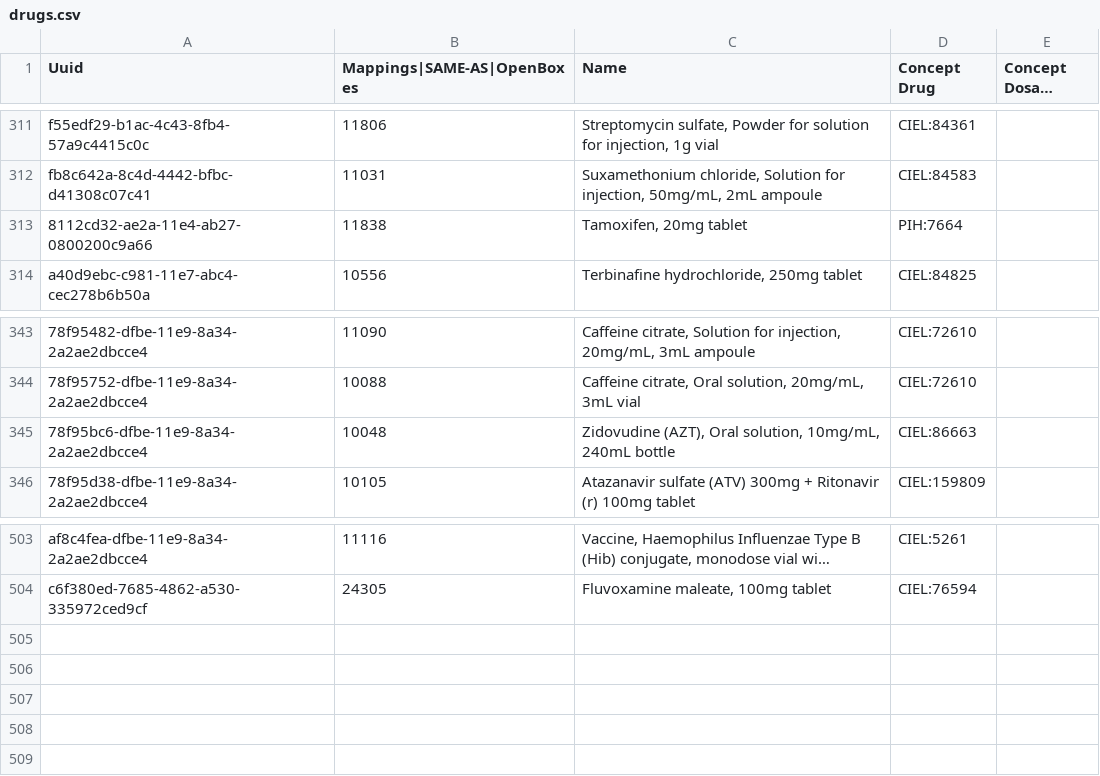
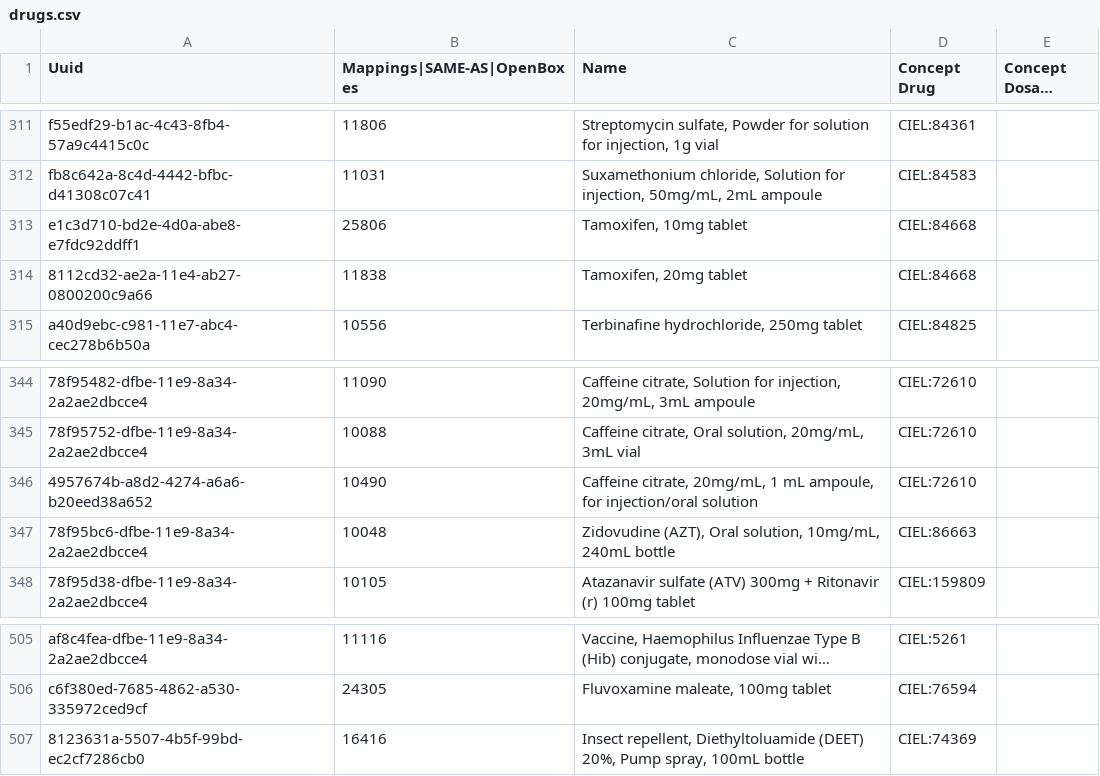
Before and after one commit to andycotton/openmrs-config-zl, a CSV file: configuration/drugs/drugs.csv, drawn as a sheet; only a part is shown, gaps mark what is left out; long unchanged cells end in …; addresses are those after the commit; the diff names each change by its address in the sheet, - before the commit and + after, or states it on an @@ line.

Commit message:
UHM-7346 Add 3 new drugs for ZL

```diff
--- a/configuration/drugs/drugs.csv
+++ b/configuration/drugs/drugs.csv
+row 313: e1c3d710-bd2e-4d0a-abe8-e7fdc92ddff1 | 25806 | Tamoxifen, 10mg tablet | CIEL:84668
-D314 (Concept Drug): PIH:7664
+D314 (Concept Drug): CIEL:84668
+row 346: 4957674b-a8d2-4274-a6a6-b20eed38a652 | 10490 | Caffeine citrate, 20mg/mL, 1 mL ampoule, for injection/oral solution | CIEL:72610
+row 507: 8123631a-5507-4b5f-99bd-ec2cf7286cb0 | 16416 | Insect repellent, Diethyltoluamide (DEET) 20%, Pump spray, 100mL bottle | CIEL:74369
```
